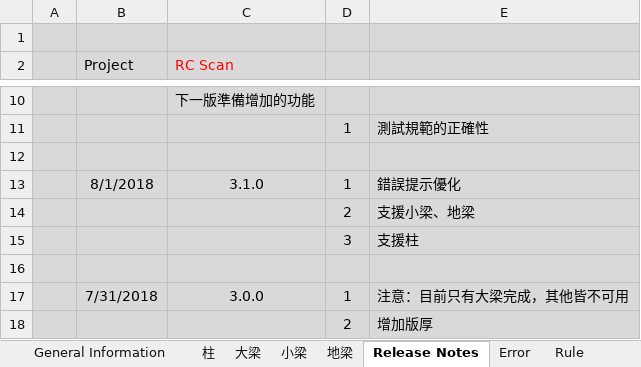
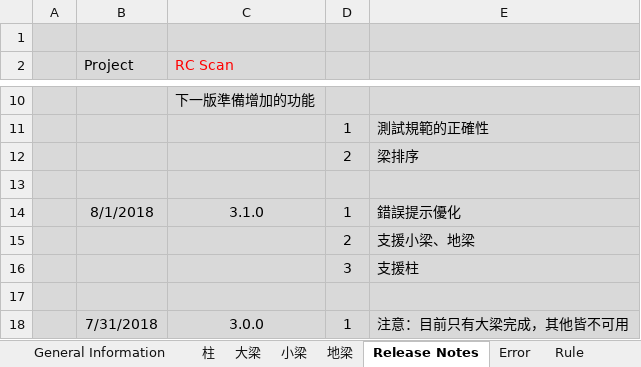
Before and after one commit to skyran1278/VbaProject, an Excel workbook: 20170524_RCScan/RCScan.xlsm, sheet Release Notes, drawn as a sheet; only a part is shown, gaps mark what is left out; the shorter side is filled out with more unchanged rows; values as stored, in another font and other column widths than the file's, no borders; charts and pictures not drawn; the diff names each change by its address in the sheet, - before the commit and + after, or states it on an @@ line.

Commit message:
rc scan 3.2.0

```diff
--- a/20170524_RCScan/RCScan.xlsm (sheet Release Notes)
+++ b/20170524_RCScan/RCScan.xlsm (sheet Release Notes)
+row 12:  |  |  | 2 | 梁排序
```
Also changed, not shown: charts or pictures, 4 other files.
